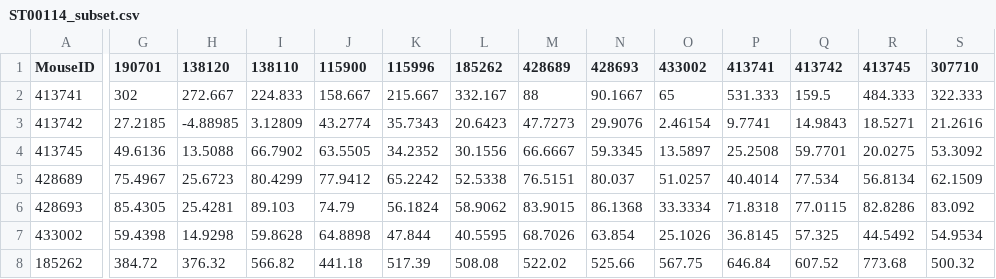
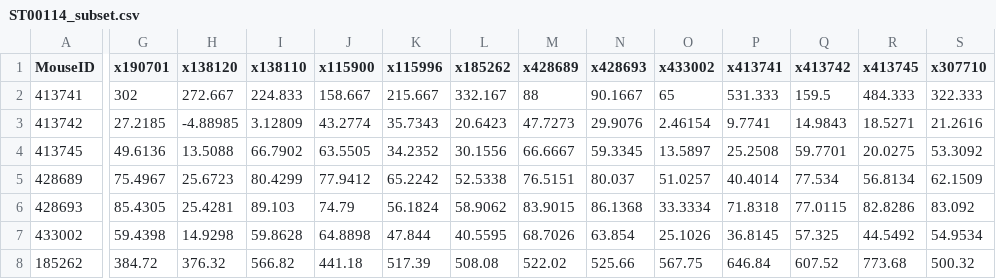
Before and after one commit to mavirwin/Project-672, a CSV file: ST00114_subset.csv, drawn as a sheet; only a part is shown, gaps mark what is left out; the diff covers the shown part only; the diff names each change by its address in the sheet, - before the commit and + after, or states it on an @@ line.

Commit message:
Update ST00114_subset.csv

```diff
--- a/ST00114_subset.csv
+++ b/ST00114_subset.csv
-G1: 190701
+G1: x190701
-H1: 138120
+H1: x138120
-I1: 138110
+I1: x138110
-J1: 115900
+J1: x115900
-K1: 115996
+K1: x115996
-L1: 185262
+L1: x185262
-M1: 428689
+M1: x428689
-N1: 428693
+N1: x428693
-O1: 433002
+O1: x433002
-P1: 413741
+P1: x413741
-Q1: 413742
+Q1: x413742
-R1: 413745
+R1: x413745
-S1: 307710
+S1: x307710
```
Also changed, not shown: 10 edited cells elsewhere in this file.
